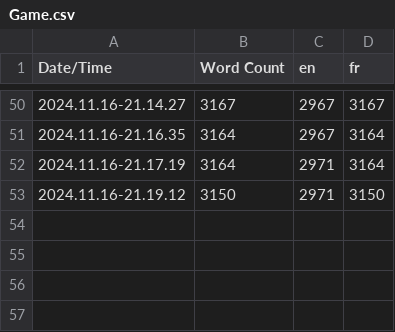
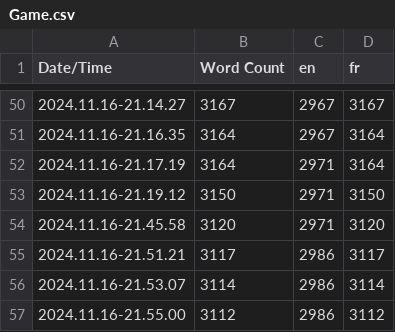
Before and after one commit to LemonieOff/ARDeco-UnrealEngine, a CSV file: ARDeco/Content/Localization/Game/Game.csv, drawn as a sheet; only a part is shown, gaps mark what is left out; the diff names each change by its address in the sheet, - before the commit and + after, or states it on an @@ line.

Commit message:
Add missing translations for change password page

```diff
--- a/ARDeco/Content/Localization/Game/Game.csv
+++ b/ARDeco/Content/Localization/Game/Game.csv
+row 54: 2024.11.16-21.45.58 | 3120 | 2971 | 3120
+row 55: 2024.11.16-21.51.21 | 3117 | 2986 | 3117
+row 56: 2024.11.16-21.53.07 | 3114 | 2986 | 3114
+row 57: 2024.11.16-21.55.00 | 3112 | 2986 | 3112
```
Also changed, not shown: 11 other files.
